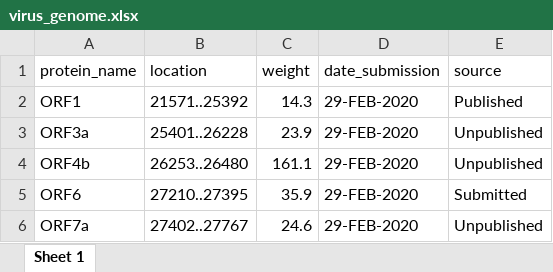
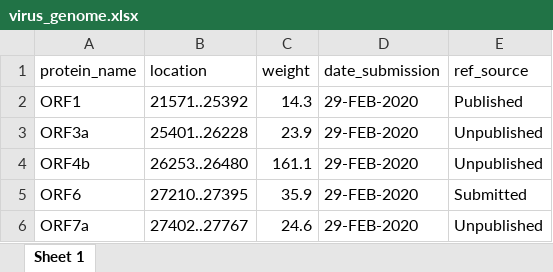
Before and after one commit to bml-research/data_analysis_bml, an Excel workbook: R/files_05_data_import_solutions/exercise07/virus_genome.xlsx, sheet Sheet 1, drawn as a sheet; values as stored, in another font and other column widths than the file's, no borders; the diff names each change by its address in the sheet, - before the commit and + after, or states it on an @@ line.

Commit message:
R_import_exc_sol

```diff
--- a/R/files_05_data_import_solutions/exercise07/virus_genome.xlsx (sheet Sheet 1)
+++ b/R/files_05_data_import_solutions/exercise07/virus_genome.xlsx (sheet Sheet 1)
-E1: source
+E1: ref_source
```
Also changed, not shown: 5 other files.
